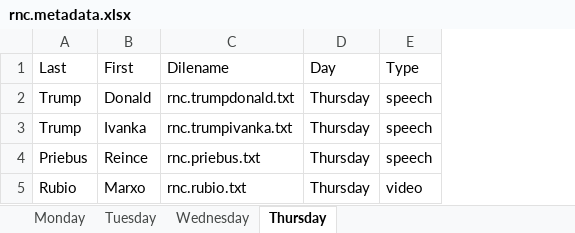
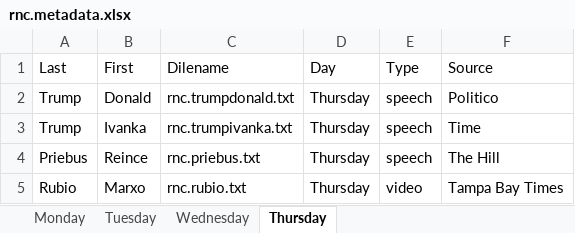
Before and after one commit to lin-jennifer/2016NCtranscripts, an Excel workbook: RNC/rnc.metadata.xlsx, sheet Thursday, drawn as a sheet; values as stored, in another font and other column widths than the file's, no borders; the diff names each change by its address in the sheet, - before the commit and + after, or states it on an @@ line.

Commit message:
Added Sources

```diff
--- a/RNC/rnc.metadata.xlsx (sheet Thursday)
+++ b/RNC/rnc.metadata.xlsx (sheet Thursday)
+column F (Source), rows 2-5: Politico | Time | The Hill | Tampa Bay Times
```
Also changed, not shown: sheet Wednesday, sheet Tuesday, sheet Monday, DNC/dnc.metadata.xlsx.
